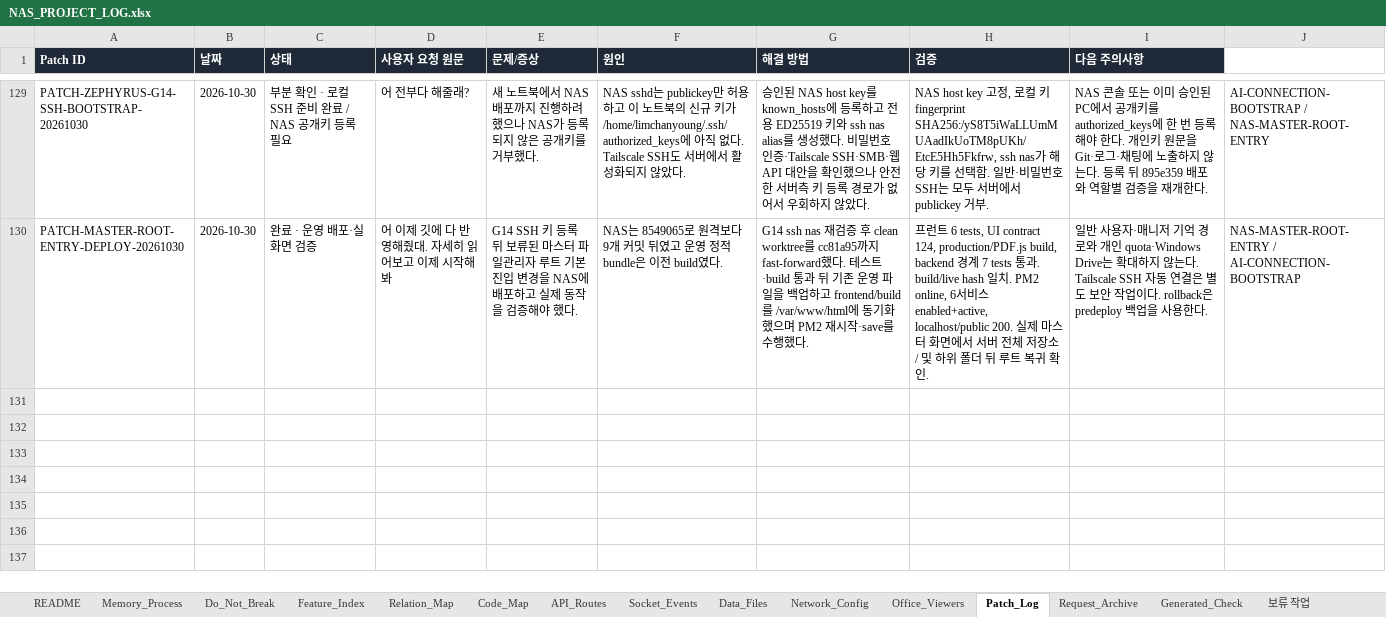
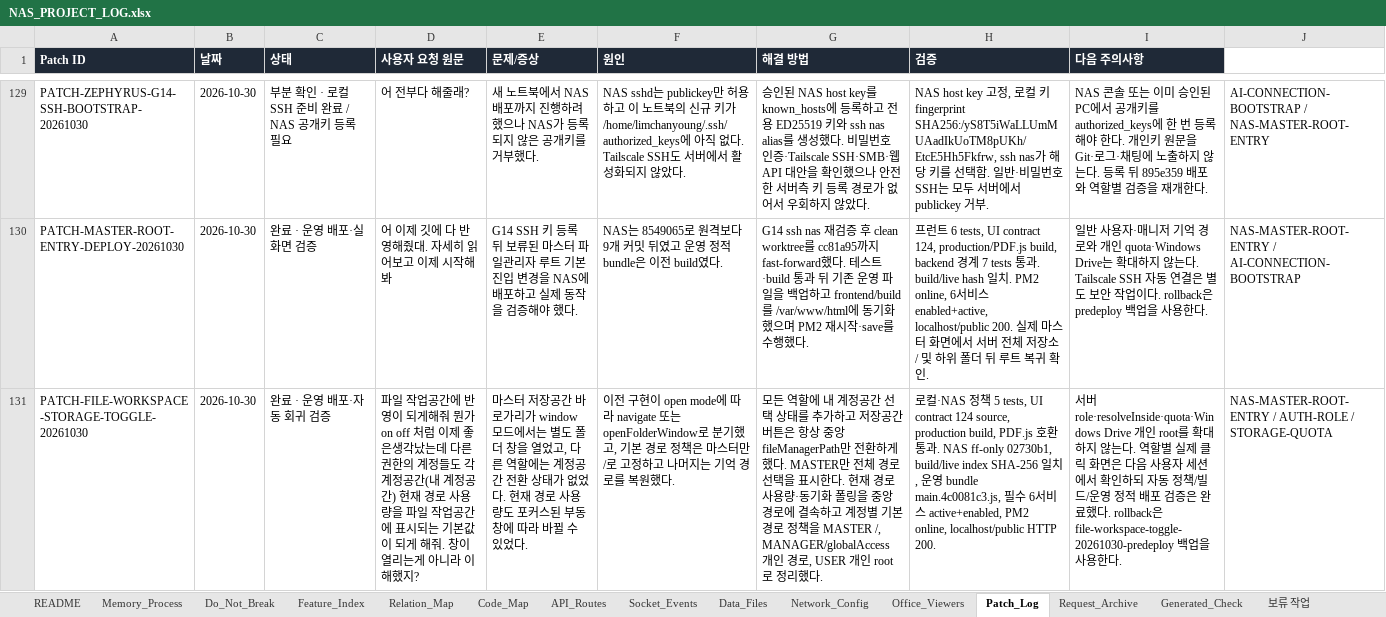
Before and after one commit to CLim020924/NAS_dev, an Excel workbook: docs/NAS_PROJECT_LOG.xlsx, sheet Patch_Log, drawn as a sheet; only a part is shown, gaps mark what is left out; values as stored, in another font and other column widths than the file's, no borders; rows hold the shown columns only; the diff names each change by its address in the sheet, - before the commit and + after, or states it on an @@ line.

Commit message:
docs: record account workspace switching

```diff
--- a/docs/NAS_PROJECT_LOG.xlsx (sheet Patch_Log)
+++ b/docs/NAS_PROJECT_LOG.xlsx (sheet Patch_Log)
+row 131: PATCH-FILE-WORKSPACE-STORAGE-TOGGLE-20261030 | 2026-10-30 | 완료 · 운영 배포·자동 회귀 검증 | 파일 작업공간에 반영이 되게해줘 뭔가 on off 처럼 이제 좋은생각났는데 다른 권한의 계정들도 각 계정공간(내 계정공간) 현재 경로 사용량을 파일 작업공간에 표시되는 기본값이 되게 해줘. 창이 열리는게 아니라 이해했지? | 마스터 저장공간 바로가리가 window 모드에서는 별도 폴더 창을 열었고, 다른 역할에는 계정공간 전환 상태가 없었다. 현재 경로 사용량도 포커스된 부동 창에 따라 바뀔 수 있었다. | 이전 구현이 open mode에 따라 navigate 또는 openFolderWindow로 분기했고, 기본 경로 정책은 마스터만 /로 고정하고 나머지는 기억 경로를 복원했다. | 모든 역할에 내 계정공간 선택 상태를 추가하고 저장공간 버튼은 항상 중앙 fileManagerPath만 전환하게 했다. MASTER만 전체 경로 선택을 표시한다. 현재 경로 사용량·동기화 폴링을 중앙 경로에 결속하고 계정별 기본 경로 정책을 MASTER /, MANAGER/globalAccess 개인 경로, USER 개인 root로 정리했다. | 로컬·NAS 정책 5 tests, UI contract 124 source, production build, PDF.js 호환 통과. NAS ff-only 02730b1, build/live index SHA-256 일치, 운영 bundle main.4c0081c3.js, 필수 6서비스 active+enabled, PM2 online, localhost/public HTTP 200. | 서버 role·resolveInside·quota·Windows Drive 개인 root를 확대하지 않는다. 역할별 실제 클릭 화면은 다음 사용자 세션에서 확인하되 자동 정책/빌드/운영 정적 배포 검증은 완료했다. rollback은 file-workspace-toggle-20261030-predeploy 백업을 사용한다. | NAS-MASTER-ROOT-ENTRY / AUTH-ROLE / STORAGE-QUOTA
```
Also changed, not shown: sheet Code_Map, sheet Generated_Check, sheet Request_Archive, sheet Feature_Index, sheet Do_Not_Break, sheet Relation_Map, 1 other file.
